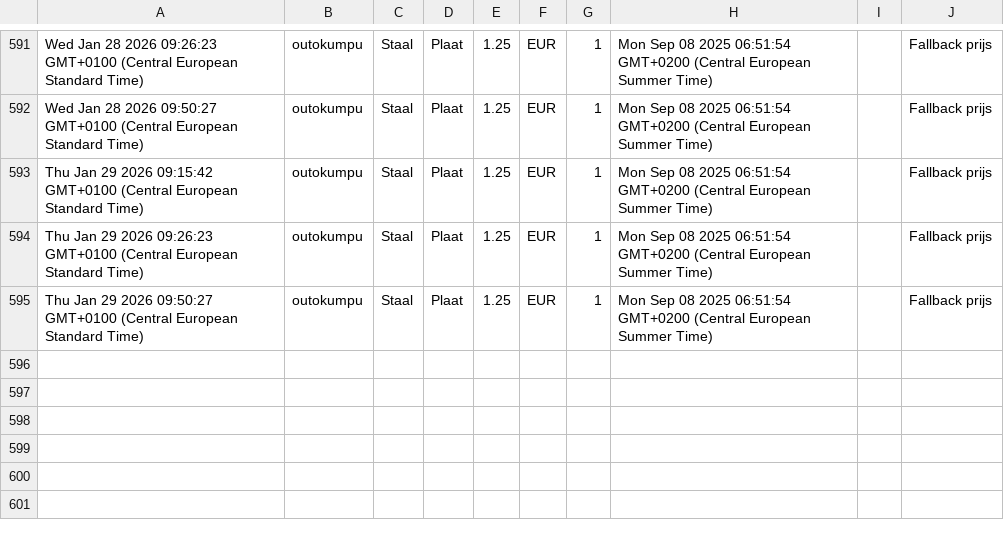
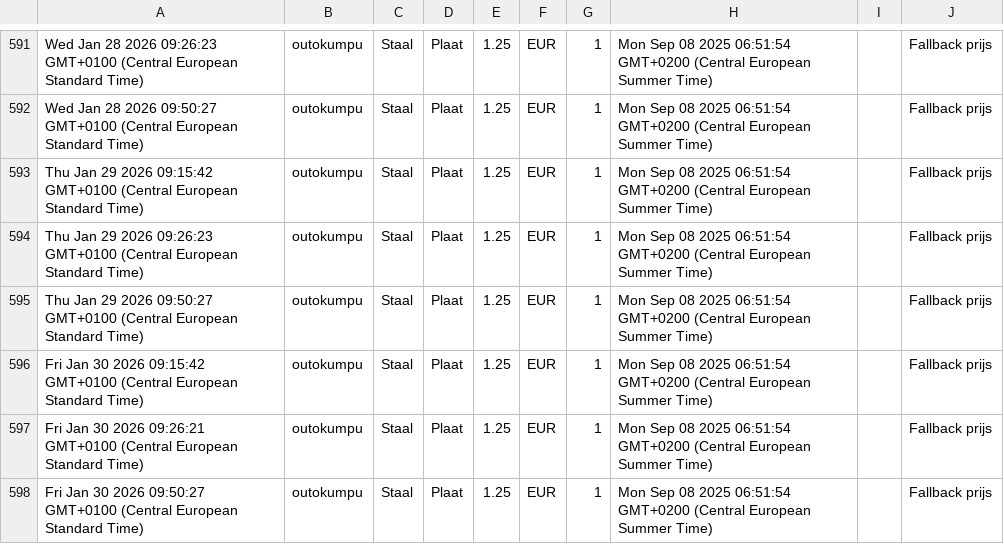
Before and after one commit to gerrit0492-create/Cost-forge-2, a CSV file: data/history.csv, drawn as a sheet; only a part is shown, gaps mark what is left out; the diff names each change by its address in the sheet, - before the commit and + after, or states it on an @@ line.

Commit message:
Update history.csv vanuit Google Sheets

```diff
--- a/data/history.csv
+++ b/data/history.csv
+row 596: Fri Jan 30 2026 09:15:42 GMT+0100 (Central European Standard Time) | outokumpu | Staal | Plaat | 1.25 | EUR | 1 | Mon Sep 08 2025 06:51:54 GMT+0200 (Central European Summer Time) |  | Fallback prijs
+row 597: Fri Jan 30 2026 09:26:21 GMT+0100 (Central European Standard Time) | outokumpu | Staal | Plaat | 1.25 | EUR | 1 | Mon Sep 08 2025 06:51:54 GMT+0200 (Central European Summer Time) |  | Fallback prijs
+row 598: Fri Jan 30 2026 09:50:27 GMT+0100 (Central European Standard Time) | outokumpu | Staal | Plaat | 1.25 | EUR | 1 | Mon Sep 08 2025 06:51:54 GMT+0200 (Central European Summer Time) |  | Fallback prijs
```
